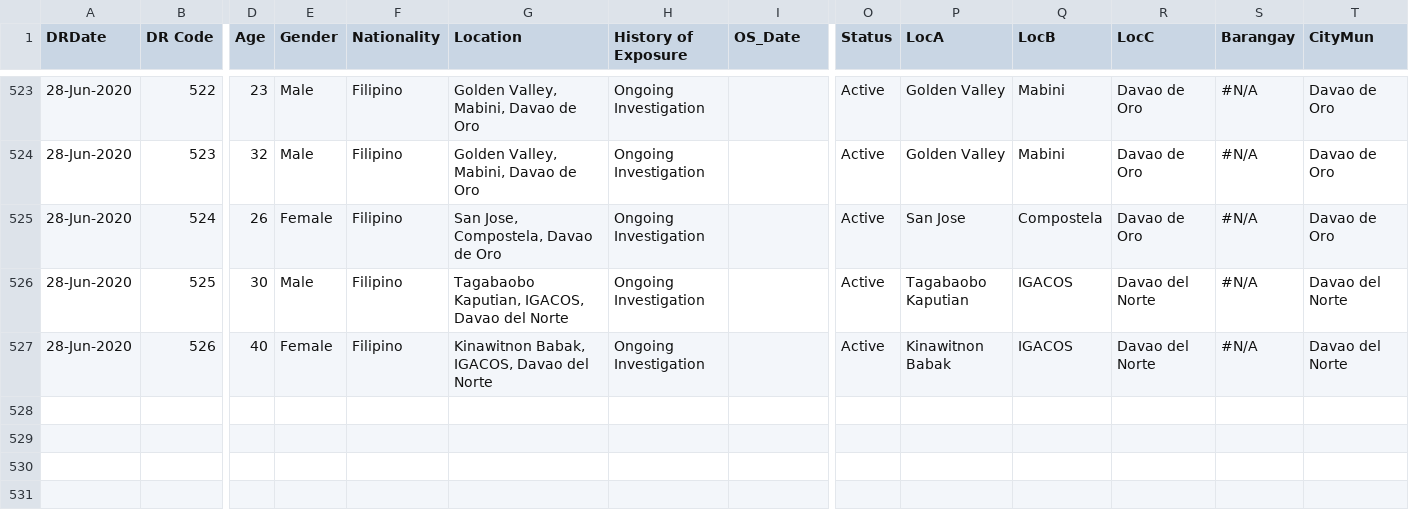
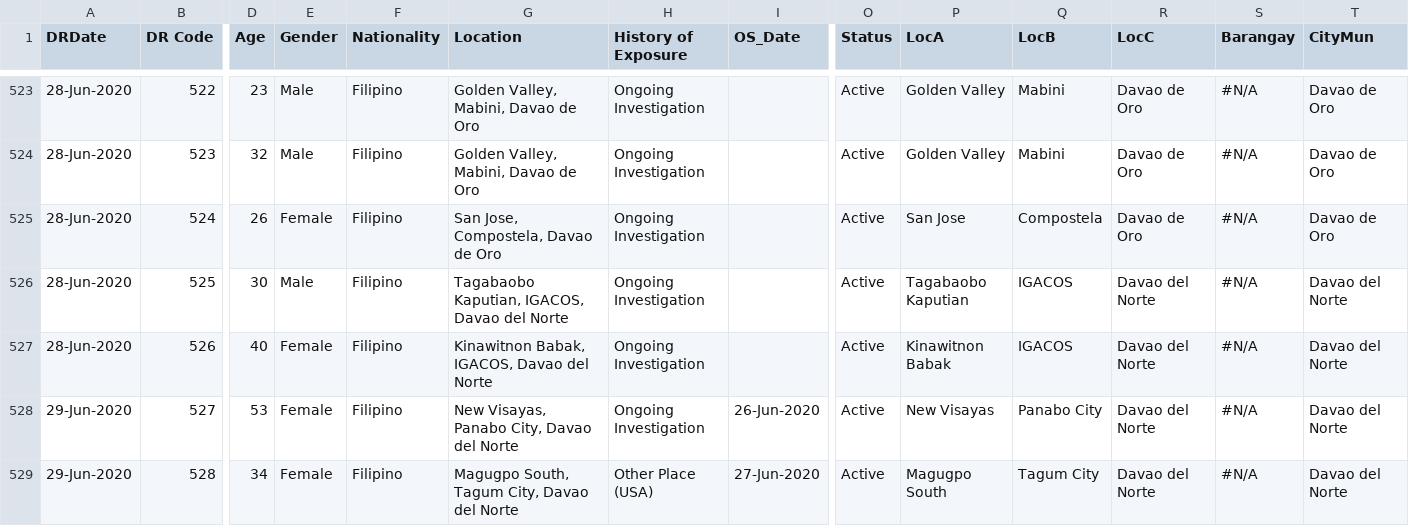
Before and after one commit to djmacao/Covid-19, a CSV file: Covid_Davao_Data/Covid - Davao Region - DOH Davao Region.csv, drawn as a sheet; only a part is shown, gaps mark what is left out; rows hold the shown columns only; the diff covers the shown part only; the diff names each change by its address in the sheet, - before the commit and + after, or states it on an @@ line.

```diff
--- a/Covid_Davao_Data/Covid - Davao Region - DOH Davao Region.csv
+++ b/Covid_Davao_Data/Covid - Davao Region - DOH Davao Region.csv
+row 528: 29-Jun-2020 | 527 | 53 | Female | Filipino | New Visayas, Panabo City, Davao del Norte | Ongoing Investigation | 26-Jun-2020 | Active | New Visayas | Panabo City | Davao del Norte | #N/A | Davao del Norte
+row 529: 29-Jun-2020 | 528 | 34 | Female | Filipino | Magugpo South, Tagum City, Davao del Norte | Other Place (USA) | 27-Jun-2020 | Active | Magugpo South | Tagum City | Davao del Norte | #N/A | Davao del Norte
```
Also changed, not shown: 1 added row and 13 edited cells elsewhere in this file, Covid_Davao_Data/covid_dohdr_daily.csv, Covid_Davao_Data/covid_dohdr_locations.csv, 4 other files.
